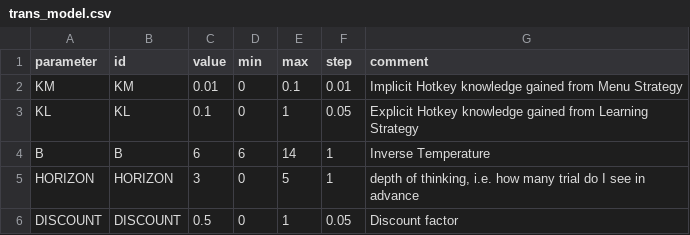
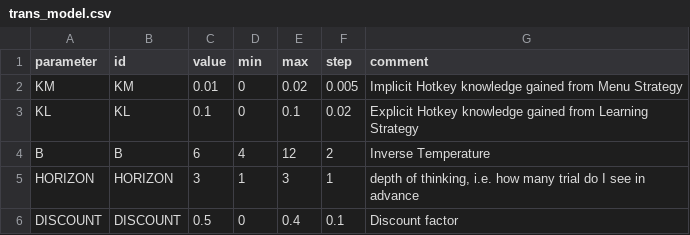
Before and after one commit to gillesbailly/KS-Transition, a CSV file: parameters/trans_model.csv, drawn as a sheet.

```diff
--- a/parameters/trans_model.csv
+++ b/parameters/trans_model.csv
@@ -1,6 +1,6 @@
 parameter;id;value;min;max;step;comment
-KM;KM;0.01;0;0.1;0.01;Implicit Hotkey knowledge gained from Menu Strategy
-KL;KL;0.1;0;1;0.05;Explicit Hotkey knowledge gained from Learning Strategy
-B;B;6;6;14;1; Inverse Temperature
-HORIZON;HORIZON;3;0;5;1;depth of thinking, i.e. how many trial do I see in advance
-DISCOUNT;DISCOUNT;0.5;0;1;0.05;Discount factor
+KM;KM;0.01;0;0.02;0.005;Implicit Hotkey knowledge gained from Menu Strategy
+KL;KL;0.1;0;0.1;0.02;Explicit Hotkey knowledge gained from Learning Strategy
+B;B;6;4;12;2; Inverse Temperature
+HORIZON;HORIZON;3;1;3;1;depth of thinking, i.e. how many trial do I see in advance
+DISCOUNT;DISCOUNT;0.5;0;0.4;0.1;Discount factor
```
Also changed, not shown: parameters/RW_CK_model.csv, 3 other files.
